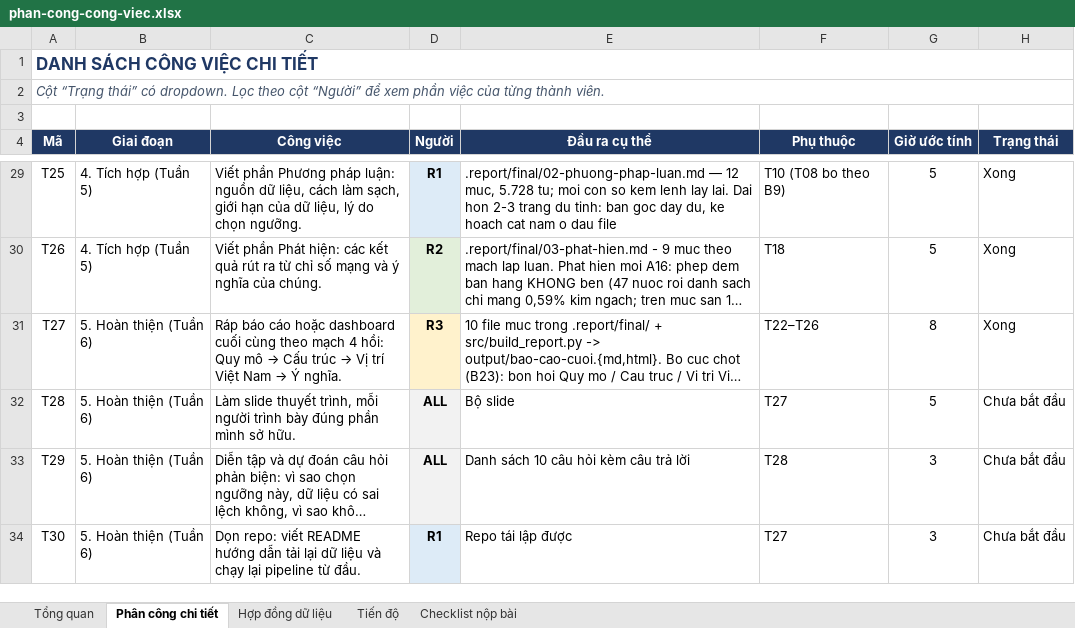
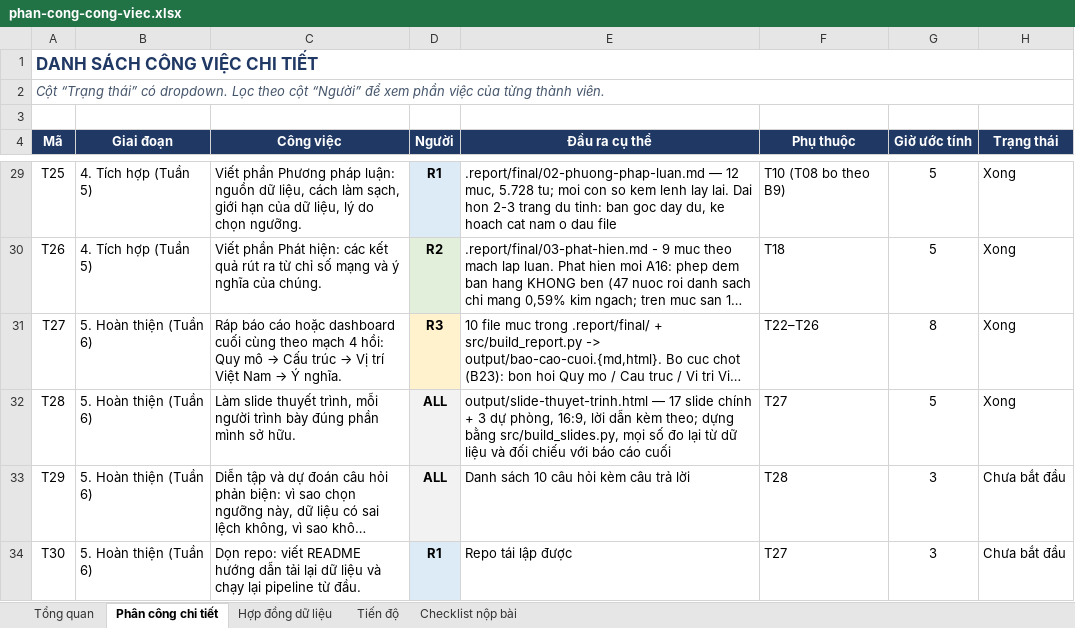
Before and after one commit to Dr-Vphuc/global-ecom, an Excel workbook: phan-cong-cong-viec.xlsx, sheet Phân công chi tiết, drawn as a sheet; only a part is shown, gaps mark what is left out; long unchanged cells end in …; values as stored, in another font and other column widths than the file's, no borders; the diff names each change by its address in the sheet, - before the commit and + after, or states it on an @@ line.

```diff
--- a/phan-cong-cong-viec.xlsx (sheet Phân công chi tiết)
+++ b/phan-cong-cong-viec.xlsx (sheet Phân công chi tiết)
-E32 (Đầu ra cụ thể): Bộ slide
+E32 (Đầu ra cụ thể): output/slide-thuyet-trinh.html — 17 slide chính + 3 dự phòng, 16:9, lời dẫn kèm theo; dựng bằng src/build_slides.py, mọi số đo lại từ dữ liệu và đối chiếu với báo cáo cuối
-H32 (Trạng thái): Chưa bắt đầu
+H32 (Trạng thái): Xong
```
Also changed, not shown: 6 other files.
